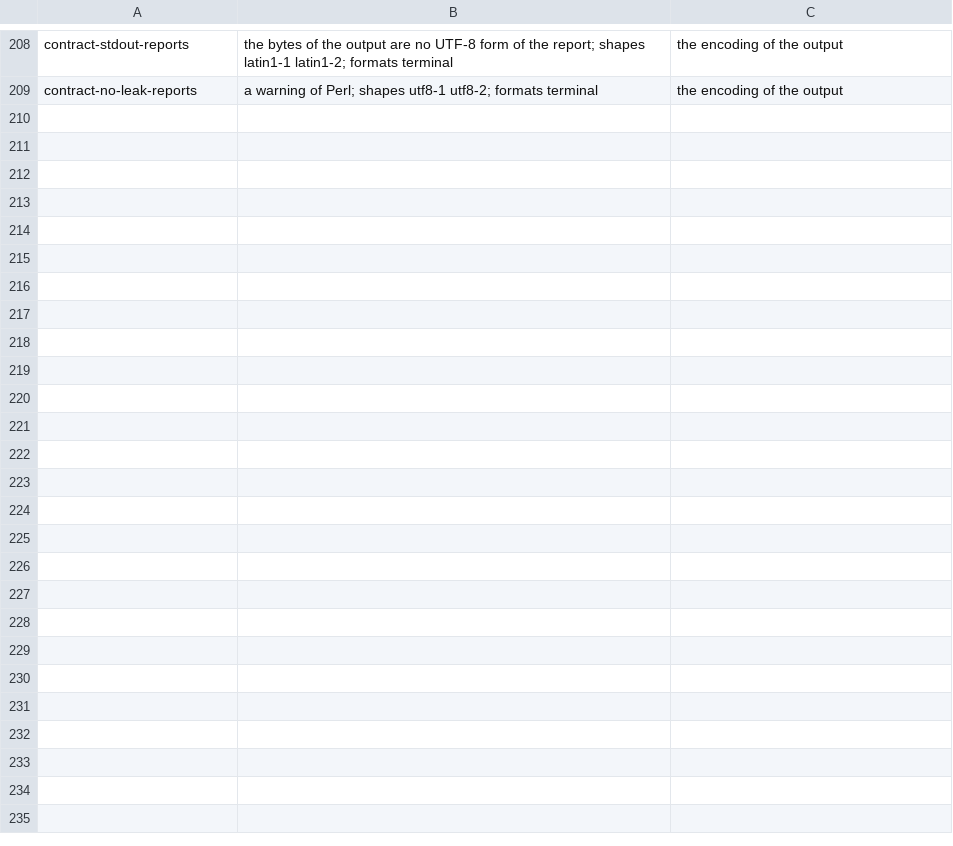
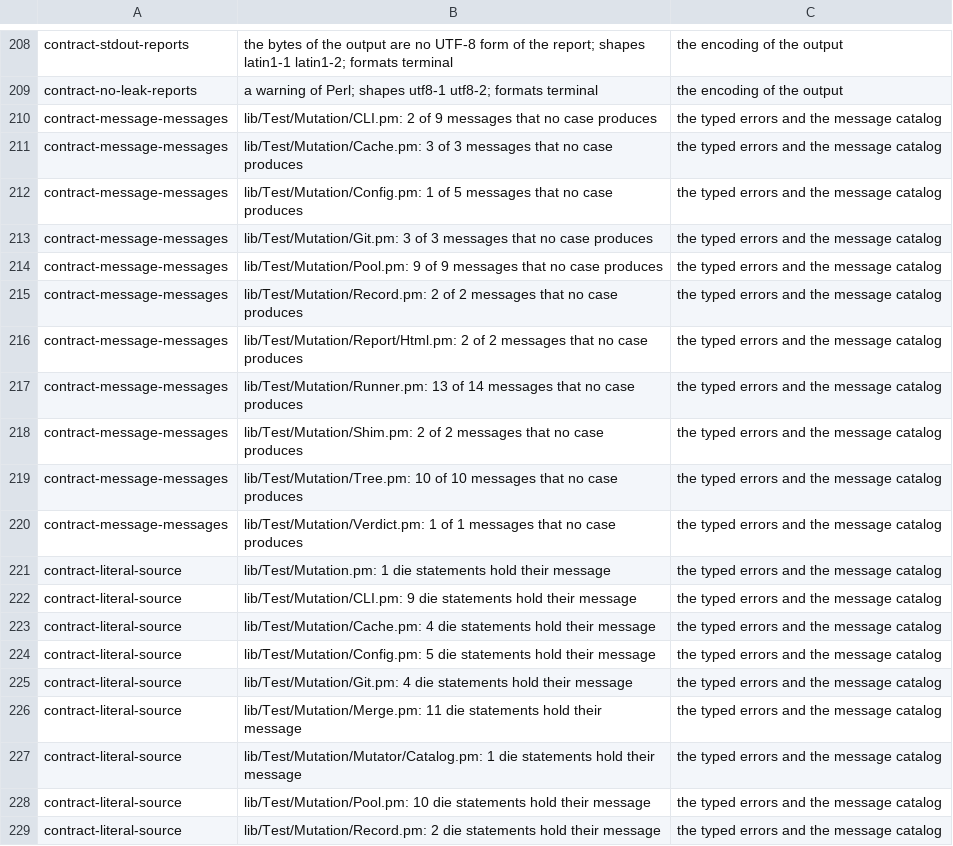
Before and after one commit to P4suta/Test-Mutation, a TSV file: t/open-findings.tsv, drawn as a sheet; only a part is shown, gaps mark what is left out; the diff covers the shown part only; the diff names each change by its address in the sheet, - before the commit and + after, or states it on an @@ line.

Commit message:
test(contract): read messages, status lists, and the manual from the source
No table holds the messages, the variables of the environment, or the sections of the manual yet.
Four readers state the contract over the text that exists.
One reader lists the messages of the `die` statements and of the subroutines that report.
The others count the lists of statuses, name the variables of the environment, and split the documentation into blocks and code references.

The message space produces 31 of 79 messages through the command and the library.
A scan names every `die` statement that holds its message, every list of statuses outside the status table, and every variable that no manual lists.
A second scan plans the command lines of the documentation, decodes its configuration blocks, compiles its code, and resolves its references.
It also requires the manual to name every row of the tables.

Each gap of today stands in the list of open findings, in 45 new lines.

Refs #24

```diff
--- a/t/open-findings.tsv
+++ b/t/open-findings.tsv
+row 210: contract-message-messages | lib/Test/Mutation/CLI.pm: 2 of 9 messages that no case produces | the typed errors and the message catalog
+row 211: contract-message-messages | lib/Test/Mutation/Cache.pm: 3 of 3 messages that no case produces | the typed errors and the message catalog
+row 212: contract-message-messages | lib/Test/Mutation/Config.pm: 1 of 5 messages that no case produces | the typed errors and the message catalog
+row 213: contract-message-messages | lib/Test/Mutation/Git.pm: 3 of 3 messages that no case produces | the typed errors and the message catalog
+row 214: contract-message-messages | lib/Test/Mutation/Pool.pm: 9 of 9 messages that no case produces | the typed errors and the message catalog
+row 215: contract-message-messages | lib/Test/Mutation/Record.pm: 2 of 2 messages that no case produces | the typed errors and the message catalog
+row 216: contract-message-messages | lib/Test/Mutation/Report/Html.pm: 2 of 2 messages that no case produces | the typed errors and the message catalog
+row 217: contract-message-messages | lib/Test/Mutation/Runner.pm: 13 of 14 messages that no case produces | the typed errors and the message catalog
+row 218: contract-message-messages | lib/Test/Mutation/Shim.pm: 2 of 2 messages that no case produces | the typed errors and the message catalog
+row 219: contract-message-messages | lib/Test/Mutation/Tree.pm: 10 of 10 messages that no case produces | the typed errors and the message catalog
+row 220: contract-message-messages | lib/Test/Mutation/Verdict.pm: 1 of 1 messages that no case produces | the typed errors and the message catalog
+row 221: contract-literal-source | lib/Test/Mutation.pm: 1 die statements hold their message | the typed errors and the message catalog
+row 222: contract-literal-source | lib/Test/Mutation/CLI.pm: 9 die statements hold their message | the typed errors and the message catalog
+row 223: contract-literal-source | lib/Test/Mutation/Cache.pm: 4 die statements hold their message | the typed errors and the message catalog
+row 224: contract-literal-source | lib/Test/Mutation/Config.pm: 5 die statements hold their message | the typed errors and the message catalog
+row 225: contract-literal-source | lib/Test/Mutation/Git.pm: 4 die statements hold their message | the typed errors and the message catalog
+row 226: contract-literal-source | lib/Test/Mutation/Merge.pm: 11 die statements hold their message | the typed errors and the message catalog
+row 227: contract-literal-source | lib/Test/Mutation/Mutator/Catalog.pm: 1 die statements hold their message | the typed errors and the message catalog
+row 228: contract-literal-source | lib/Test/Mutation/Pool.pm: 10 die statements hold their message | the typed errors and the message catalog
+row 229: contract-literal-source | lib/Test/Mutation/Record.pm: 2 die statements hold their message | the typed errors and the message catalog
```
Also changed, not shown: 25 added rows elsewhere in this file, 4 other files.
